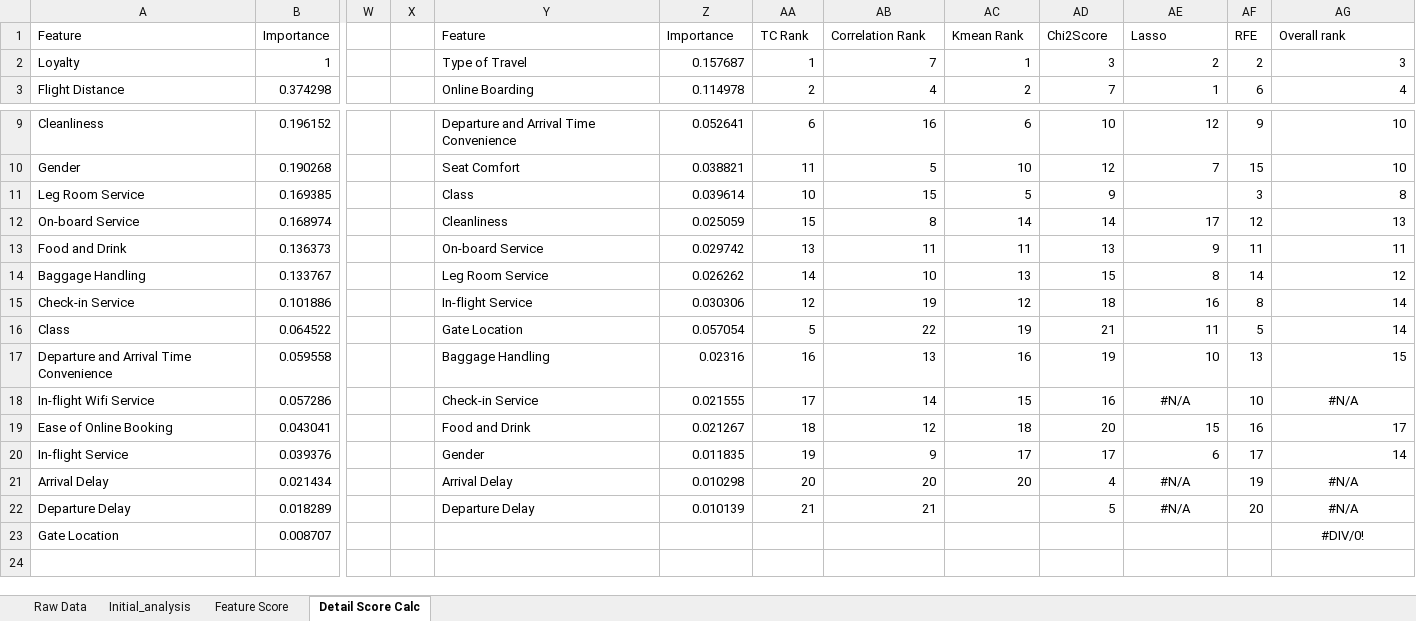
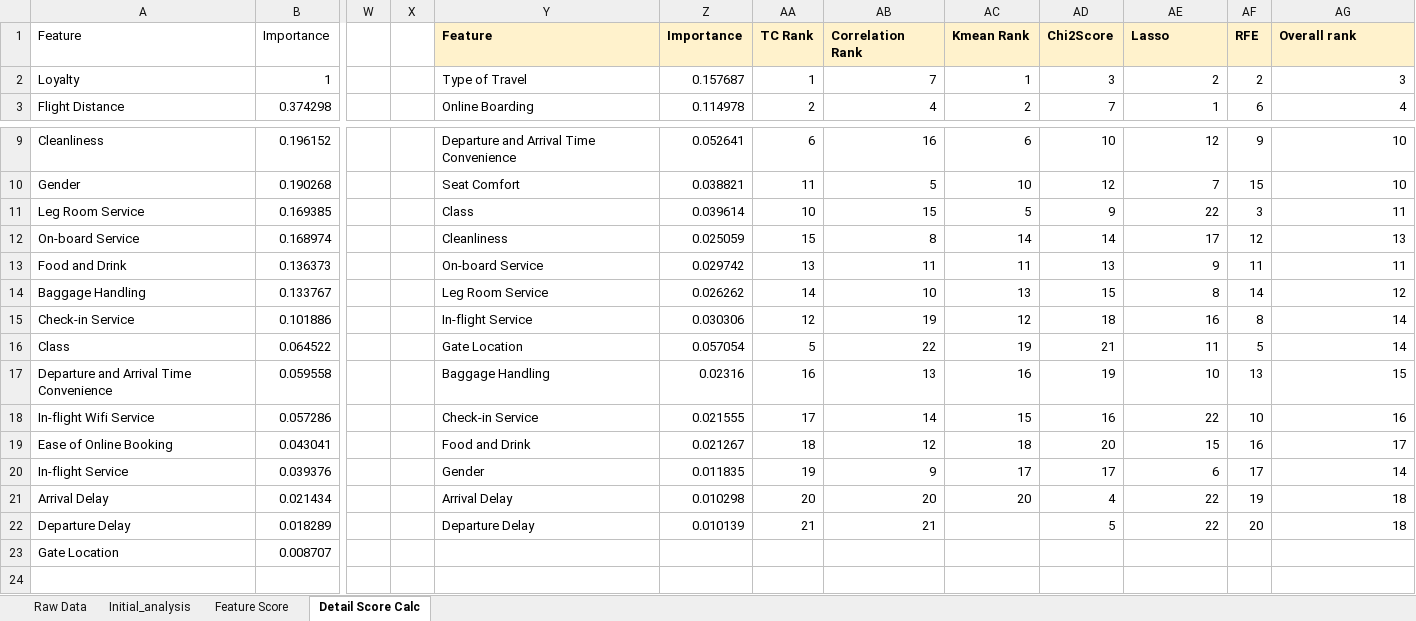
Before and after one commit to HWhr3000/F21DL_Coursework_grp2, an Excel workbook: documentation/week2/Feature_selection.xlsx, sheet Detail Score Calc, drawn as a sheet; only a part is shown, gaps mark what is left out; values as stored, in another font and other column widths than the file's, no borders; the diff names each change by its address in the sheet, - before the commit and + after, or states it on an @@ line.

Commit message:
Folder Structure change & Final Document push

```diff
--- a/documentation/week2/Feature_selection.xlsx (sheet Detail Score Calc)
+++ b/documentation/week2/Feature_selection.xlsx (sheet Detail Score Calc)
@@ Y1:AG1 fill: none → #FFF2CC, bold: off → on @@
-AE11: (empty)
+AE11: 22
-AG11: 8
+AG11: 11
-AE18: #N/A
+AE18: 22
-AE18 alignment: center
+AE18 alignment: right
-AG18: #N/A
+AG18: 16
-AG18 alignment: center
+AG18 alignment: right
-AE21:AE22: #N/A
+AE21:AE22: 22
-AE21:AE22 alignment: center
+AE21:AE22 alignment: right
-AG21:AG22: #N/A
+AG21:AG22: 18
-AG21:AG22 alignment: center
+AG21:AG22 alignment: right
-AG23: #DIV/0!
+AG23: (empty)
```
Also changed, not shown: 8 other files.
